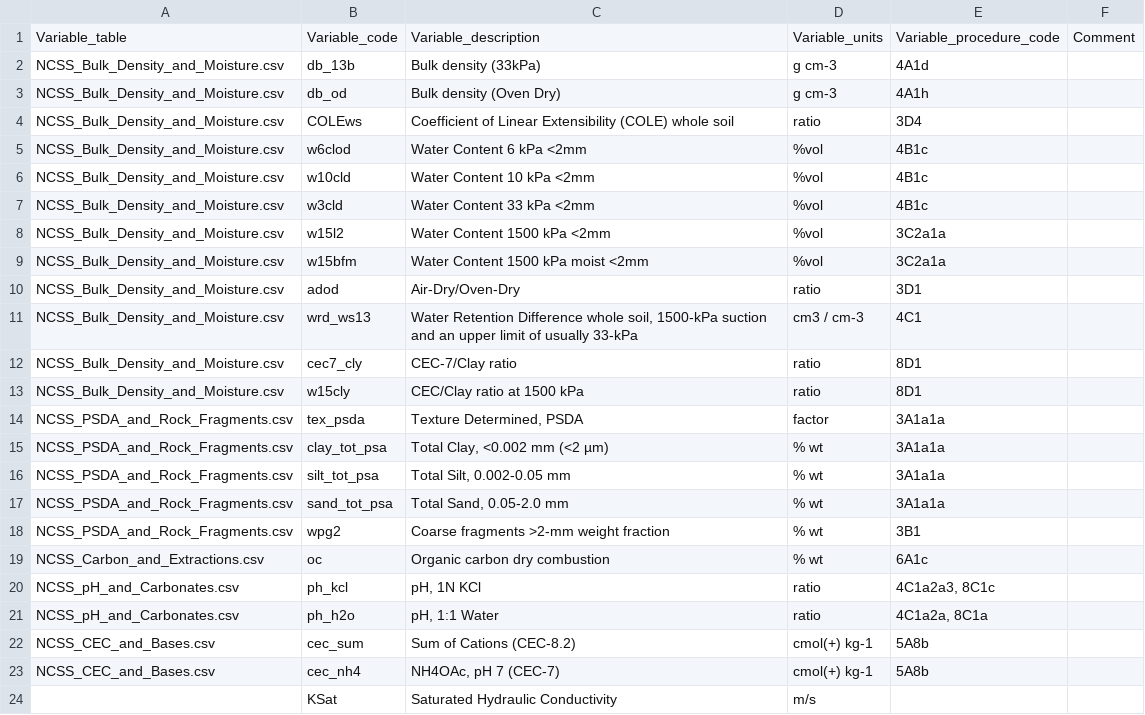
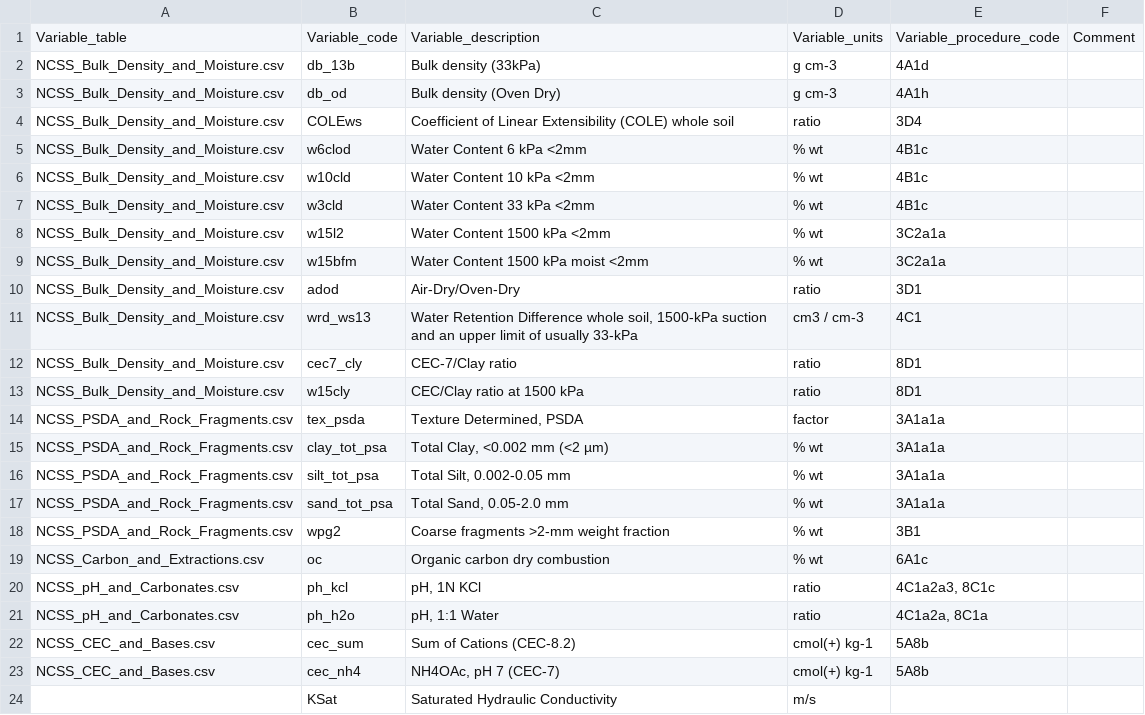
Before and after one commit to Envirometrix/LandGISmaps, a CSV file: training_points/soil/USDA_NRCS_soil_water_variables.csv, drawn as a sheet.

```diff
--- a/training_points/soil/USDA_NRCS_soil_water_variables.csv
+++ b/training_points/soil/USDA_NRCS_soil_water_variables.csv
@@ -4,7 +4,7 @@ NCSS_Bulk_Density_and_Moisture.csv,db_od,Bulk density (Oven Dry),g cm-3,4A1h,
 NCSS_Bulk_Density_and_Moisture.csv,COLEws,Coefficient of Linear Extensibility (COLE) whole soil,ratio,3D4,
-NCSS_Bulk_Density_and_Moisture.csv,w6clod,Water Content 6 kPa <2mm,%vol,4B1c,
-NCSS_Bulk_Density_and_Moisture.csv,w10cld,Water Content 10 kPa <2mm,%vol,4B1c,
-NCSS_Bulk_Density_and_Moisture.csv,w3cld,Water Content 33 kPa <2mm,%vol,4B1c,
-NCSS_Bulk_Density_and_Moisture.csv,w15l2,Water Content 1500 kPa <2mm,%vol,3C2a1a,
-NCSS_Bulk_Density_and_Moisture.csv,w15bfm,Water Content 1500 kPa moist  <2mm,%vol,3C2a1a,
+NCSS_Bulk_Density_and_Moisture.csv,w6clod,Water Content 6 kPa <2mm,% wt,4B1c,
+NCSS_Bulk_Density_and_Moisture.csv,w10cld,Water Content 10 kPa <2mm,% wt,4B1c,
+NCSS_Bulk_Density_and_Moisture.csv,w3cld,Water Content 33 kPa <2mm,% wt,4B1c,
+NCSS_Bulk_Density_and_Moisture.csv,w15l2,Water Content 1500 kPa <2mm,% wt,3C2a1a,
+NCSS_Bulk_Density_and_Moisture.csv,w15bfm,Water Content 1500 kPa moist  <2mm,% wt,3C2a1a,
 NCSS_Bulk_Density_and_Moisture.csv,adod,Air-Dry/Oven-Dry,ratio,3D1,
```
Also changed, not shown: training_points/soil/NCSS_Analysis_Procedure.csv, training_points/soil/NCSS_Data_Dictionary_Layer.csv.
